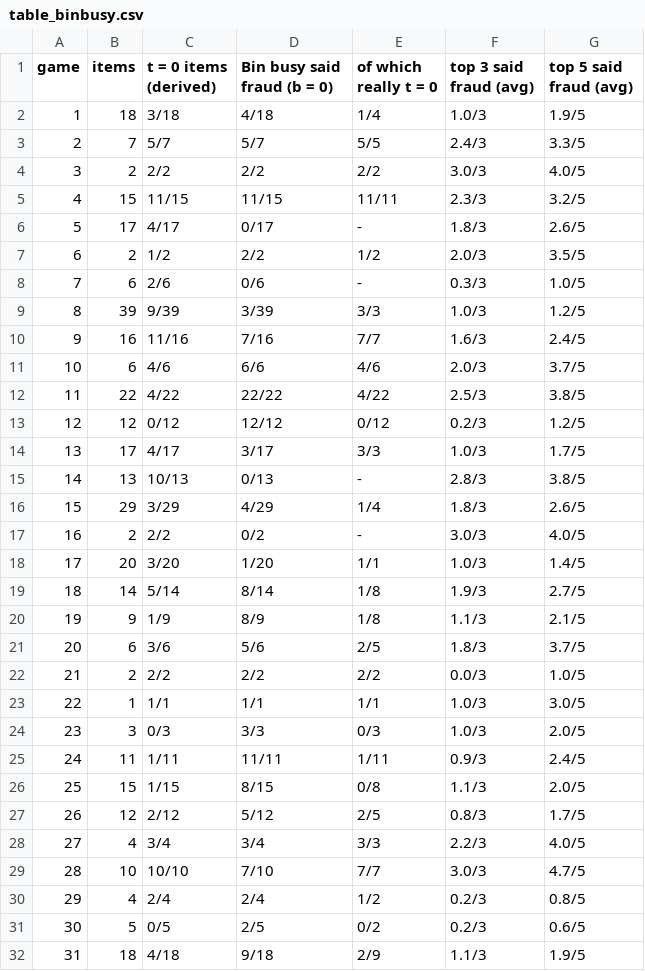
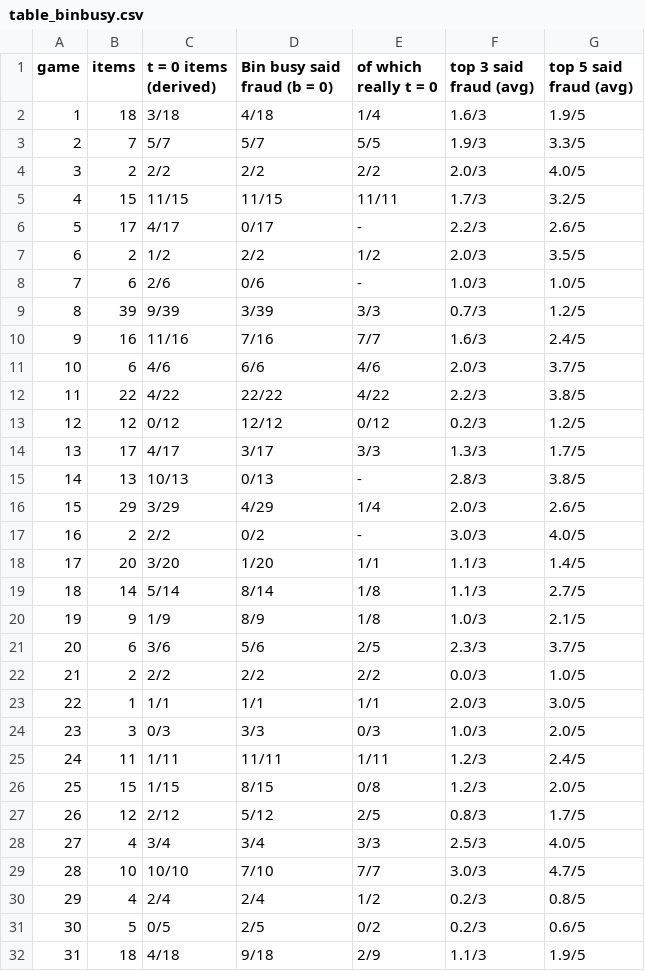
Before and after one commit to eixfachZabii/WireClaim, a CSV file: case_analysis/data/table_binbusy.csv, drawn as a sheet; only a part is shown; the diff covers the shown part only.

```diff
--- a/case_analysis/data/table_binbusy.csv
+++ b/case_analysis/data/table_binbusy.csv
@@ -1,29 +1,29 @@
 game,items,t = 0 items (derived),Bin busy said fraud (b = 0),of which really t = 0,top 3 said fraud (avg),top 5 said fraud (avg)
-1,18,3/18,4/18,1/4,1.0/3,1.9/5
-2,7,5/7,5/7,5/5,2.4/3,3.3/5
-3,2,2/2,2/2,2/2,3.0/3,4.0/5
-4,15,11/15,11/15,11/11,2.3/3,3.2/5
-5,17,4/17,0/17,-,1.8/3,2.6/5
+1,18,3/18,4/18,1/4,1.6/3,1.9/5
+2,7,5/7,5/7,5/5,1.9/3,3.3/5
+3,2,2/2,2/2,2/2,2.0/3,4.0/5
+4,15,11/15,11/15,11/11,1.7/3,3.2/5
+5,17,4/17,0/17,-,2.2/3,2.6/5
 6,2,1/2,2/2,1/2,2.0/3,3.5/5
-7,6,2/6,0/6,-,0.3/3,1.0/5
-8,39,9/39,3/39,3/3,1.0/3,1.2/5
+7,6,2/6,0/6,-,1.0/3,1.0/5
+8,39,9/39,3/39,3/3,0.7/3,1.2/5
 9,16,11/16,7/16,7/7,1.6/3,2.4/5
 10,6,4/6,6/6,4/6,2.0/3,3.7/5
-11,22,4/22,22/22,4/22,2.5/3,3.8/5
+11,22,4/22,22/22,4/22,2.2/3,3.8/5
 12,12,0/12,12/12,0/12,0.2/3,1.2/5
-13,17,4/17,3/17,3/3,1.0/3,1.7/5
+13,17,4/17,3/17,3/3,1.3/3,1.7/5
 14,13,10/13,0/13,-,2.8/3,3.8/5
-15,29,3/29,4/29,1/4,1.8/3,2.6/5
+15,29,3/29,4/29,1/4,2.0/3,2.6/5
 16,2,2/2,0/2,-,3.0/3,4.0/5
-17,20,3/20,1/20,1/1,1.0/3,1.4/5
-18,14,5/14,8/14,1/8,1.9/3,2.7/5
-19,9,1/9,8/9,1/8,1.1/3,2.1/5
-20,6,3/6,5/6,2/5,1.8/3,3.7/5
+17,20,3/20,1/20,1/1,1.1/3,1.4/5
+18,14,5/14,8/14,1/8,1.1/3,2.7/5
+19,9,1/9,8/9,1/8,1.0/3,2.1/5
+20,6,3/6,5/6,2/5,2.3/3,3.7/5
 21,2,2/2,2/2,2/2,0.0/3,1.0/5
-22,1,1/1,1/1,1/1,1.0/3,3.0/5
+22,1,1/1,1/1,1/1,2.0/3,3.0/5
 23,3,0/3,3/3,0/3,1.0/3,2.0/5
-24,11,1/11,11/11,1/11,0.9/3,2.4/5
-25,15,1/15,8/15,0/8,1.1/3,2.0/5
+24,11,1/11,11/11,1/11,1.2/3,2.4/5
+25,15,1/15,8/15,0/8,1.2/3,2.0/5
 26,12,2/12,5/12,2/5,0.8/3,1.7/5
-27,4,3/4,3/4,3/3,2.2/3,4.0/5
+27,4,3/4,3/4,3/3,2.5/3,4.0/5
 28,10,10/10,7/10,7/7,3.0/3,4.7/5
```
Also changed, not shown: 1 added row and 46 edited cells elsewhere in this file, case_analysis/data/balance.csv, case_analysis/data/binbusy_money.csv, 29 other files.
